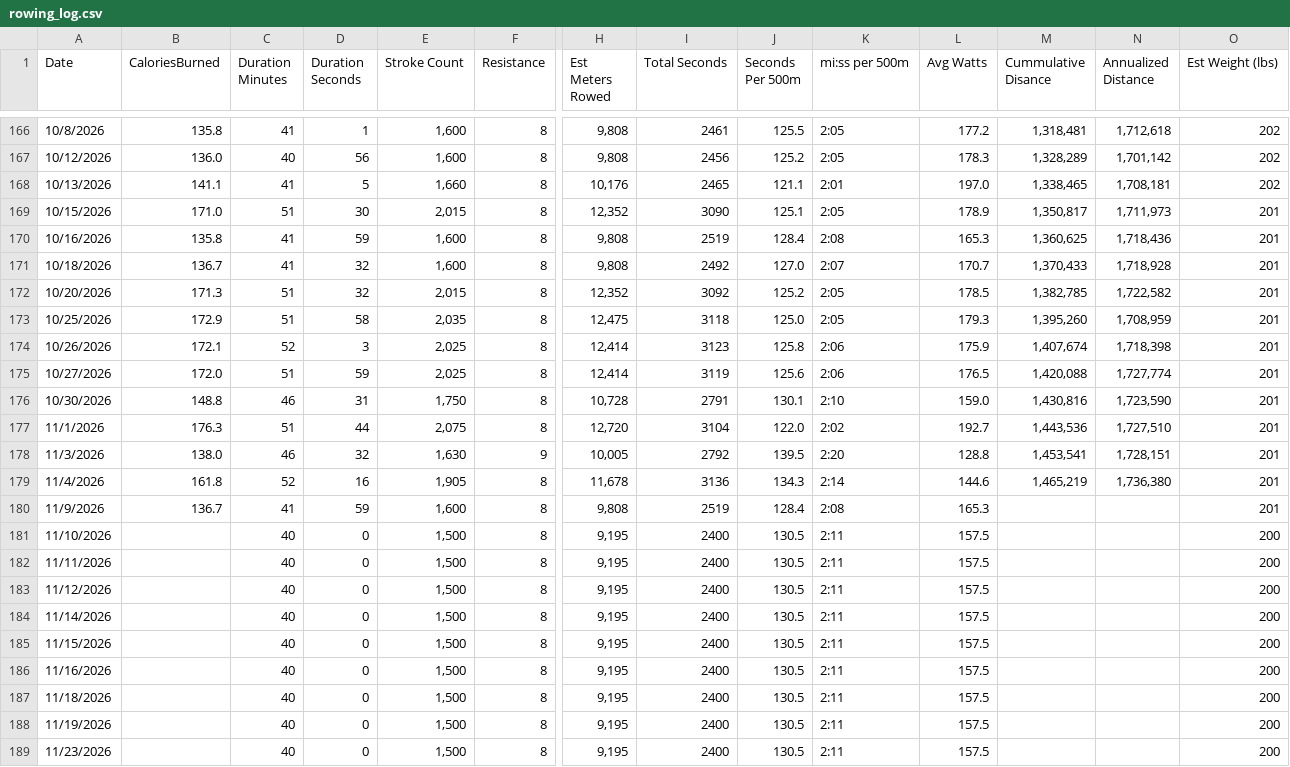
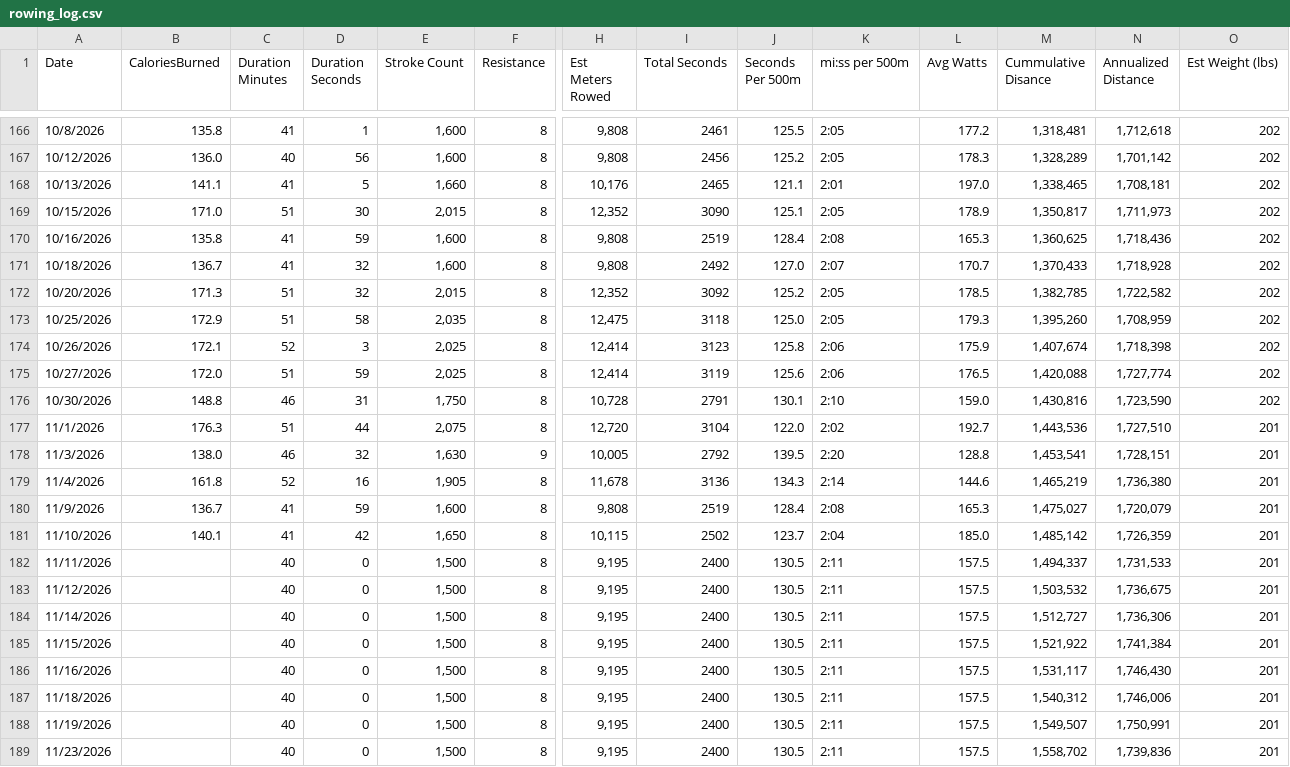
Before and after one commit to kramztloh/rowing-dashboard-data, a CSV file: rowing_log.csv, drawn as a sheet; only a part is shown, gaps mark what is left out; the diff covers the shown part only; the diff names each change by its address in the sheet, - before the commit and + after, or states it on an @@ line.

```diff
--- a/rowing_log.csv
+++ b/rowing_log.csv
-O169:O176 (Est Weight (lbs)): 201
+O169:O176 (Est Weight (lbs)): 202
-M180 (Cummulative Disance): (empty)
+M180 (Cummulative Disance): 1,475,027
-N180 (Annualized Distance): (empty)
+N180 (Annualized Distance): 1,720,079
-B181 (CaloriesBurned): (empty)
+B181 (CaloriesBurned): 140.1
-C181 (Duration Minutes): 40
+C181 (Duration Minutes): 41
-D181 (Duration Seconds): 0
+D181 (Duration Seconds): 42
-E181 (Stroke Count): 1,500
+E181 (Stroke Count): 1,650
-H181 (Est Meters Rowed): 9,195
+H181 (Est Meters Rowed): 10,115
-I181 (Total Seconds): 2400
+I181 (Total Seconds): 2502
-J181 (Seconds Per 500m): 130.5
+J181 (Seconds Per 500m): 123.7
-K181 (mi:ss per 500m): 2:11
+K181 (mi:ss per 500m): 2:04
-L181 (Avg Watts): 157.5
+L181 (Avg Watts): 185.0
-M181 (Cummulative Disance): (empty)
+M181 (Cummulative Disance): 1,485,142
-N181 (Annualized Distance): (empty)
+N181 (Annualized Distance): 1,726,359
-O181:O189 (Est Weight (lbs)): 200
+O181:O189 (Est Weight (lbs)): 201
-M182 (Cummulative Disance): (empty)
+M182 (Cummulative Disance): 1,494,337
-N182 (Annualized Distance): (empty)
+N182 (Annualized Distance): 1,731,533
-M183 (Cummulative Disance): (empty)
+M183 (Cummulative Disance): 1,503,532
-N183 (Annualized Distance): (empty)
+N183 (Annualized Distance): 1,736,675
-M184 (Cummulative Disance): (empty)
+M184 (Cummulative Disance): 1,512,727
-N184 (Annualized Distance): (empty)
+N184 (Annualized Distance): 1,736,306
-M185 (Cummulative Disance): (empty)
+M185 (Cummulative Disance): 1,521,922
-N185 (Annualized Distance): (empty)
+N185 (Annualized Distance): 1,741,384
-M186 (Cummulative Disance): (empty)
+M186 (Cummulative Disance): 1,531,117
-N186 (Annualized Distance): (empty)
+N186 (Annualized Distance): 1,746,430
-M187 (Cummulative Disance): (empty)
+M187 (Cummulative Disance): 1,540,312
-N187 (Annualized Distance): (empty)
+N187 (Annualized Distance): 1,746,006
-M188 (Cummulative Disance): (empty)
+M188 (Cummulative Disance): 1,549,507
-N188 (Annualized Distance): (empty)
+N188 (Annualized Distance): 1,750,991
-M189 (Cummulative Disance): (empty)
+M189 (Cummulative Disance): 1,558,702
-N189 (Annualized Distance): (empty)
+N189 (Annualized Distance): 1,739,836
```
Also changed, not shown: 70 edited cells elsewhere in this file.
